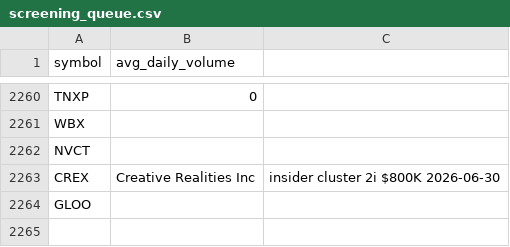
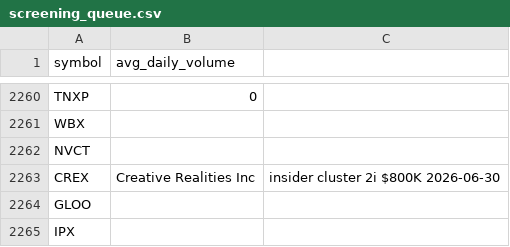
Before and after one commit to richacarson/Stock-Screener, a CSV file: data/screening_queue.csv, drawn as a sheet; only a part is shown, gaps mark what is left out; the diff names each change by its address in the sheet, - before the commit and + after, or states it on an @@ line.

```diff
--- a/data/screening_queue.csv
+++ b/data/screening_queue.csv
+row 2265: IPX
```
Also changed, not shown: 24 other files.
